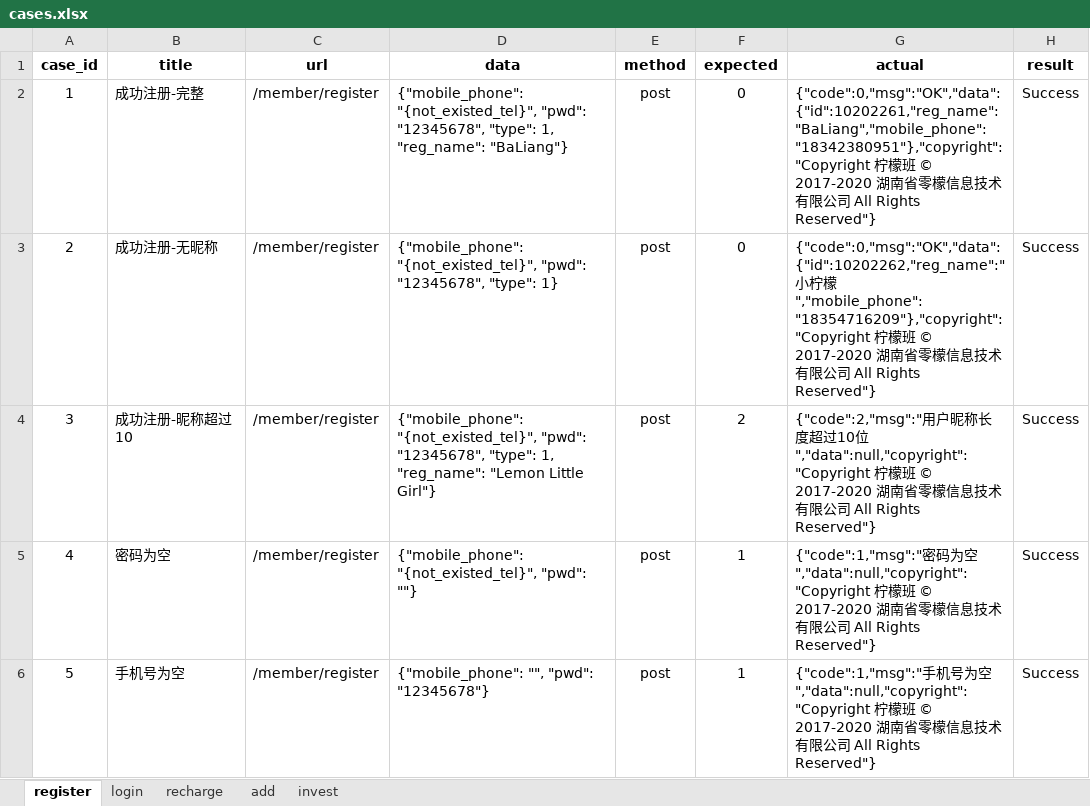
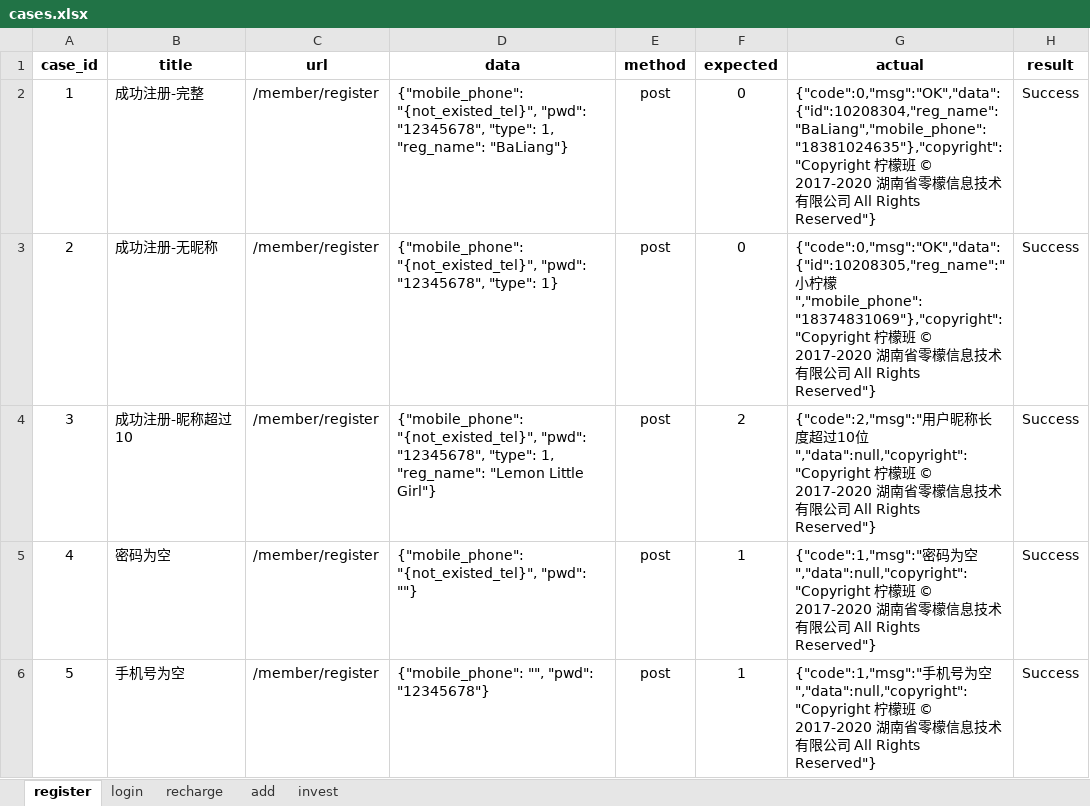
Before and after one commit to OMEN001/Lemon_Api_Test, an Excel workbook: data/cases.xlsx, sheet register, drawn as a sheet; only a part is shown; values as stored, in another font and other column widths than the file's, no borders; the diff names each change by its address in the sheet, - before the commit and + after, or states it on an @@ line.

```diff
--- a/data/cases.xlsx (sheet register)
+++ b/data/cases.xlsx (sheet register)
-G2 (actual): {"code":0,"msg":"OK","data":{"id":10202261,"reg_name":"BaLiang","mobile_phone":"18342380951"},"copyright":"Copyright 柠檬…
+G2 (actual): {"code":0,"msg":"OK","data":{"id":10208304,"reg_name":"BaLiang","mobile_phone":"18381024635"},"copyright":"Copyright 柠檬…
-G3 (actual): {"code":0,"msg":"OK","data":{"id":10202262,"reg_name":"小柠檬","mobile_phone":"18354716209"},"copyright":"Copyright 柠檬…
+G3 (actual): {"code":0,"msg":"OK","data":{"id":10208305,"reg_name":"小柠檬","mobile_phone":"18374831069"},"copyright":"Copyright 柠檬…
```
Also changed, not shown: sheet recharge, sheet invest, sheet add, sheet login, 15 other files.
